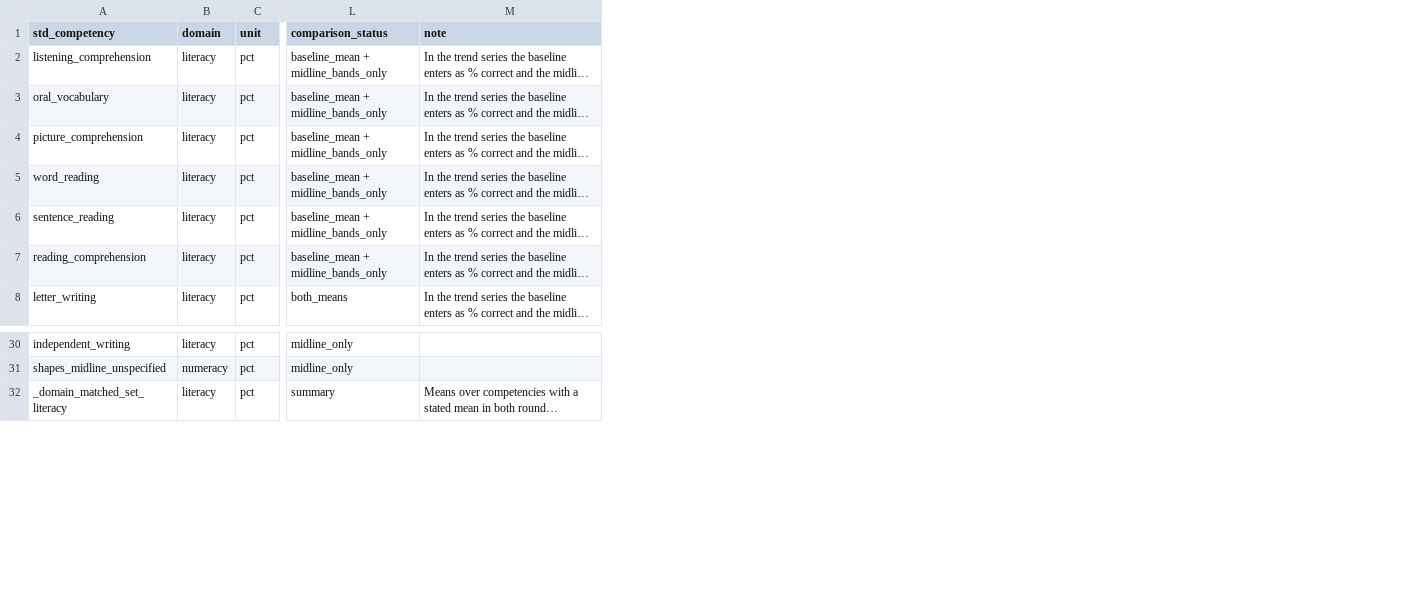
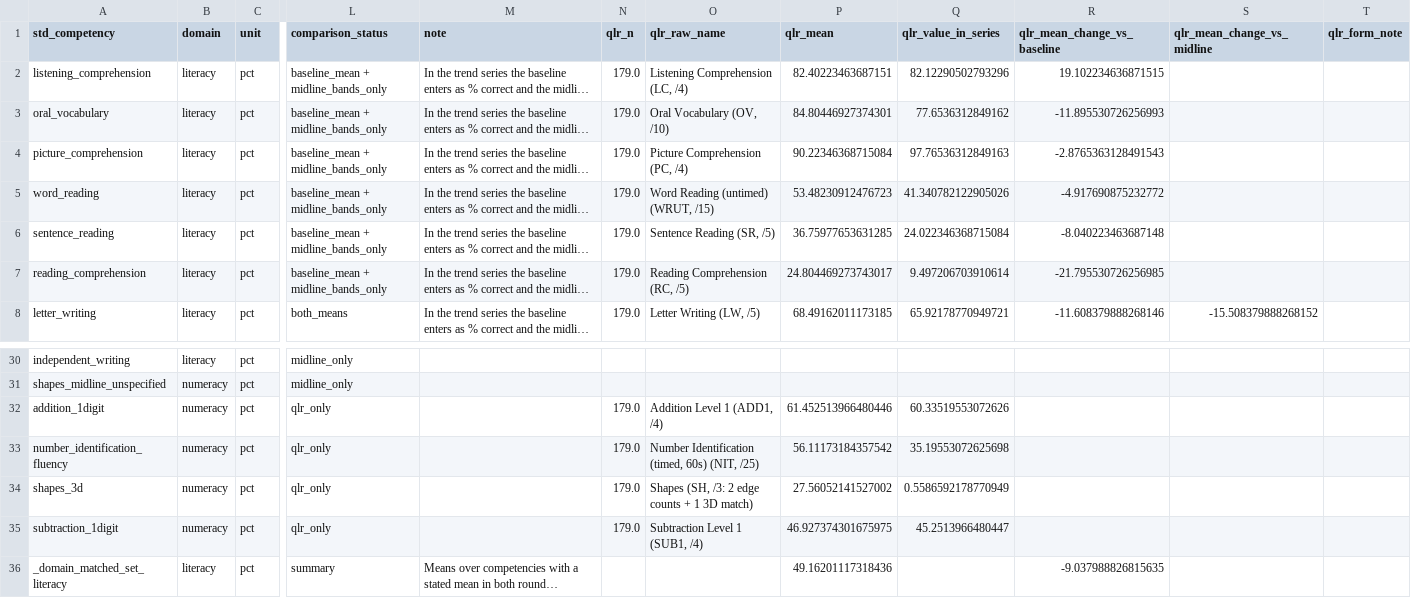
Before and after one commit to AdiChandrashekar/basti-fln-trends, a CSV file: docs/data/did_baseline_midline_comparison.csv, drawn as a sheet; only a part is shown, gaps mark what is left out; long unchanged cells end in …; rows hold the shown columns only; the diff names each change by its address in the sheet, - before the commit and + after, or states it on an @@ line.

```diff
--- a/docs/data/did_baseline_midline_comparison.csv
+++ b/docs/data/did_baseline_midline_comparison.csv
+column N (qlr_n), rows 2-8: all 179.0
+column O (qlr_raw_name), rows 2-8: Listening Comprehension (LC, /4) | Oral Vocabulary (OV, /10) | Picture Comprehension (PC, /4) | Word Reading (untimed) (WRUT, /15) | Sentence Reading (SR, /5) | Reading Comprehension (RC, /5) | Letter Writing (LW, /5)
+column P (qlr_mean), rows 2-8: 82.40223463687151 | 84.80446927374301 | 90.22346368715084 | 53.48230912476723 | 36.75977653631285 | 24.804469273743017 | 68.49162011173185; row 36: 49.16201117318436
+column Q (qlr_value_in_series), rows 2-8: 82.12290502793296 | 77.6536312849162 | 97.76536312849163 | 41.340782122905026 | 24.022346368715084 | 9.497206703910614 | 65.92178770949721
+column R (qlr_mean_change_vs_baseline), rows 2-8: 19.102234636871515 | -11.895530726256993 | -2.8765363128491543 | -4.917690875232772 | -8.040223463687148 | -21.795530726256985 | -11.608379888268146; row 36: -9.037988826815635
+column S (qlr_mean_change_vs_midline), row 8: -15.508379888268152
+column T (qlr_form_note), empty
+row 32: addition_1digit | numeracy | pct | qlr_only |  | 179.0 | Addition Level 1 (ADD1, /4) | 61.452513966480446 | 60.33519553072626
+row 33: number_identification_fluency | numeracy | pct | qlr_only |  | 179.0 | Number Identification (timed, 60s) (NIT, /25) | 56.11173184357542 | 35.19553072625698
+row 34: shapes_3d | numeracy | pct | qlr_only |  | 179.0 | Shapes (SH, /3: 2 edge counts + 1 3D match) | 27.56052141527002 | 0.5586592178770949
+row 35: subtraction_1digit | numeracy | pct | qlr_only |  | 179.0 | Subtraction Level 1 (SUB1, /4) | 46.927374301675975 | 45.2513966480447
```
Also changed, not shown: docs/data/competency_crosswalk.csv, docs/data/domain_level_trend.csv, 23 other files.
